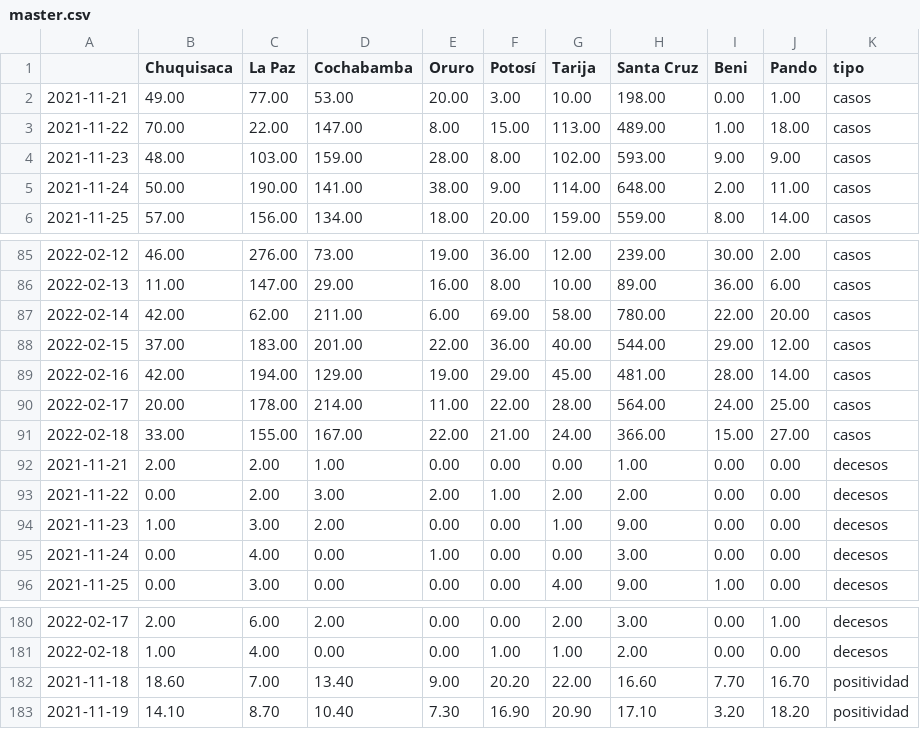
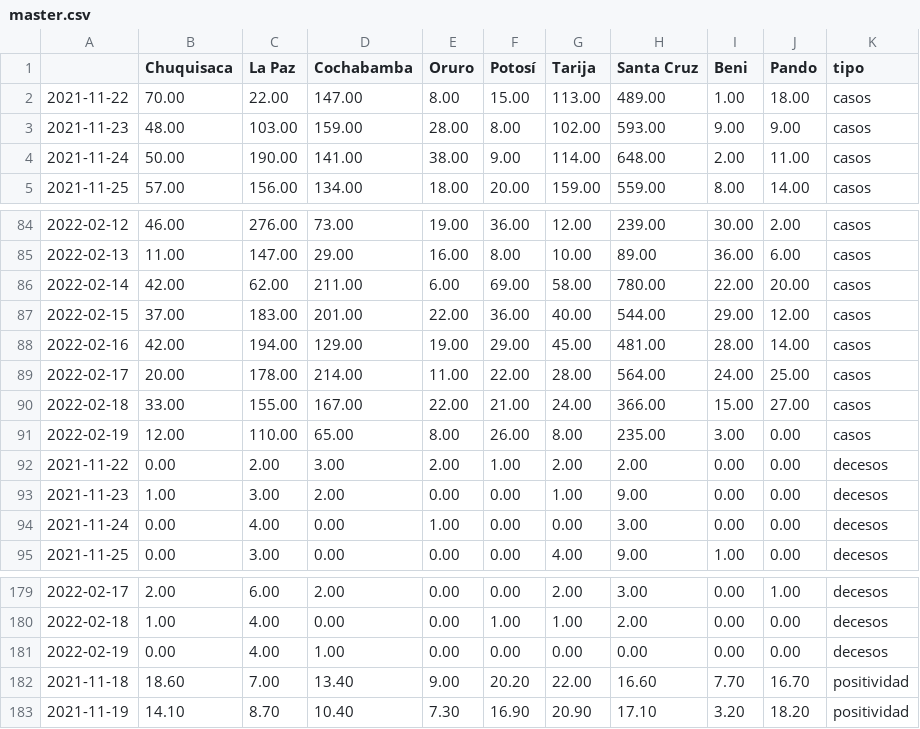
Before and after one commit to mauforonda/super_magic_covid_middleware, a CSV file: docs/master.csv, drawn as a sheet; only a part is shown, gaps mark what is left out; removed rows and columns are numbered as before the commit, all else as after; the diff names each change by its address in the sheet, - before the commit and + after, or states it on an @@ line.

Commit message:
[ci] actualización

```diff
--- a/docs/master.csv
+++ b/docs/master.csv
-row 2: 2021-11-21 | 49.00 | 77.00 | 53.00 | 20.00 | 3.00 | 10.00 | 198.00 | 0.00 | 1.00 | casos
-row 92: 2021-11-21 | 2.00 | 2.00 | 1.00 | 0.00 | 0.00 | 0.00 | 1.00 | 0.00 | 0.00 | decesos
+row 91: 2022-02-19 | 12.00 | 110.00 | 65.00 | 8.00 | 26.00 | 8.00 | 235.00 | 3.00 | 0.00 | casos
+row 181: 2022-02-19 | 0.00 | 4.00 | 1.00 | 0.00 | 0.00 | 0.00 | 0.00 | 0.00 | 0.00 | decesos
```
